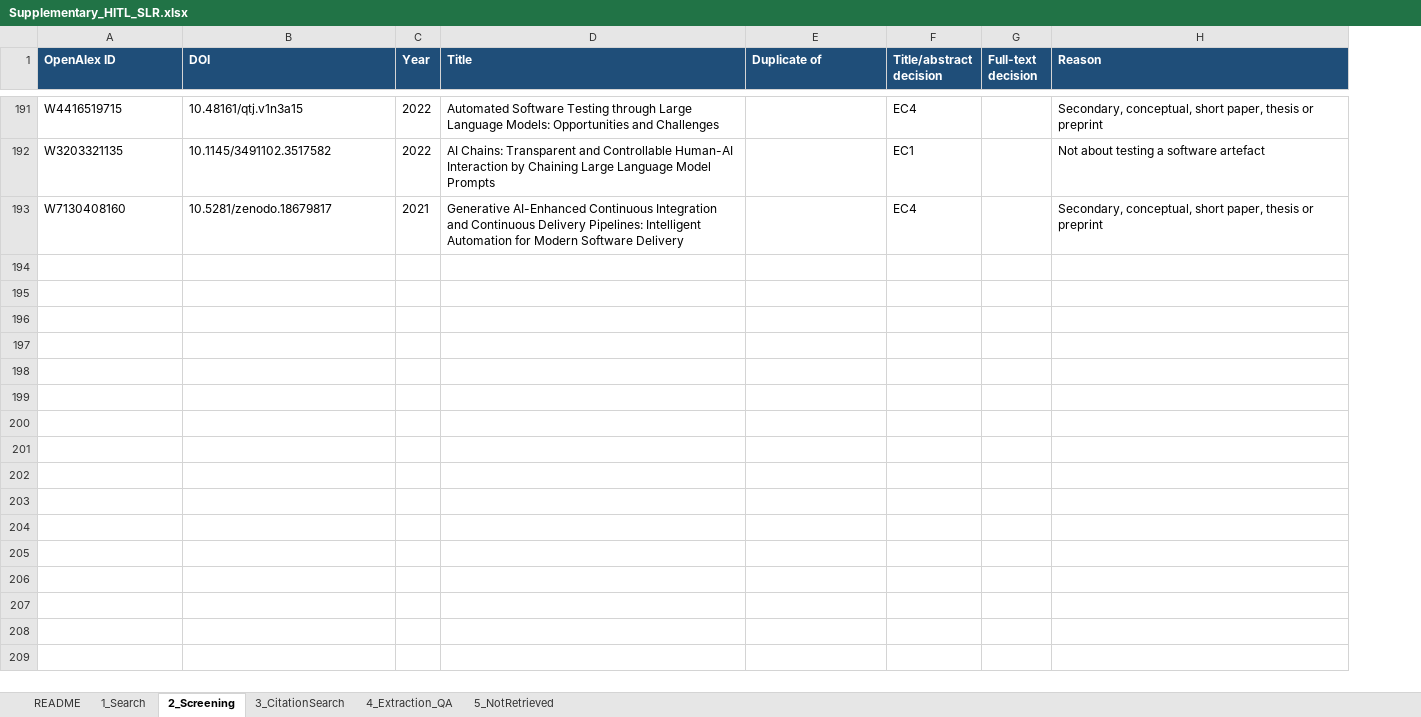
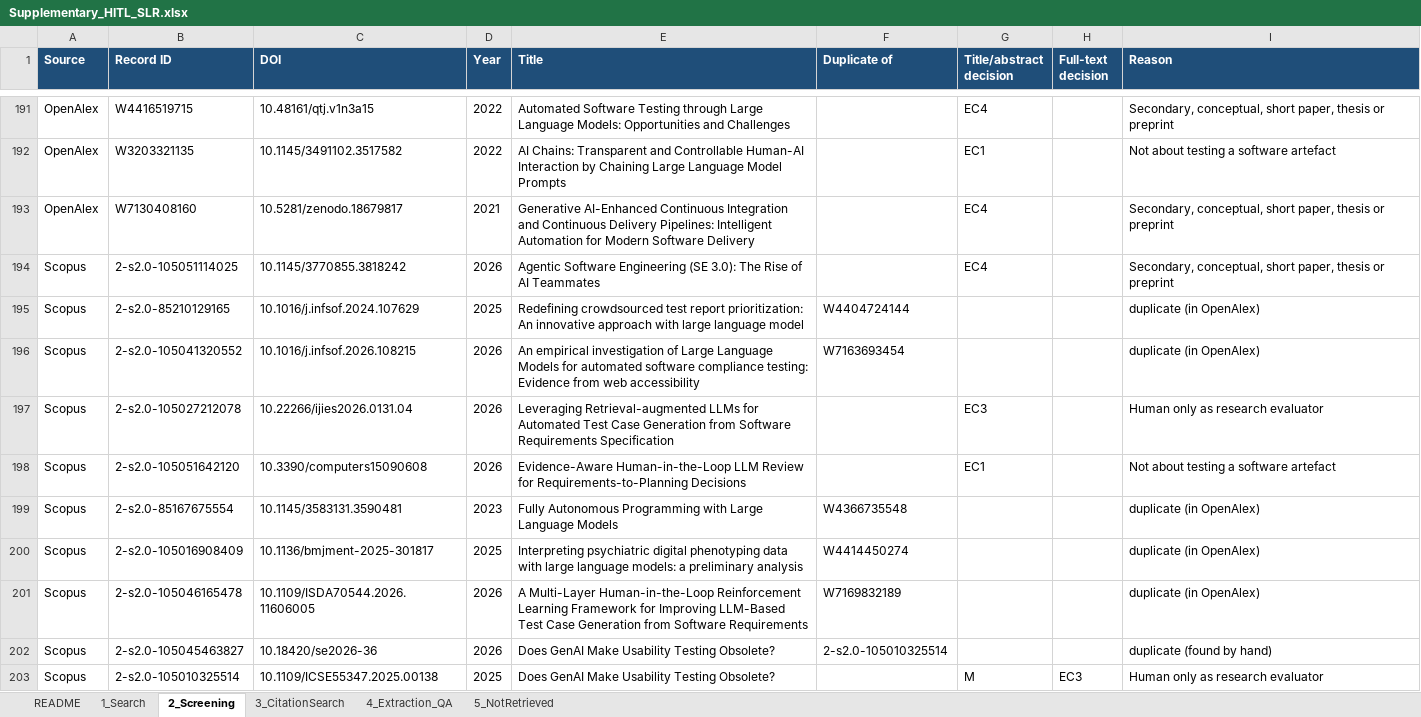
Before and after one commit to hilman-firdd/hitl-llm-testing-slr, an Excel workbook: outputs/Supplementary_HITL_SLR.xlsx, sheet 2_Screening, drawn as a sheet; only a part is shown, gaps mark what is left out; values as stored, in another font and other column widths than the file's, no borders; addresses are those after the commit; the diff covers the shown part only; the diff names each change by its address in the sheet, - before the commit and + after, or states it on an @@ line.

```diff
--- a/outputs/Supplementary_HITL_SLR.xlsx (sheet 2_Screening)
+++ b/outputs/Supplementary_HITL_SLR.xlsx (sheet 2_Screening)
+column A (Source), rows 191-193: all OpenAlex
-B1: OpenAlex ID
+B1: Record ID
+row 194: Scopus | 2-s2.0-105051114025 | 10.1145/3770855.3818242 | 2026 | Agentic Software Engineering (SE 3.0): The Rise of AI Teammates |  | EC4 |  | Secondary, conceptual, short paper, thesis or preprint
+row 195: Scopus | 2-s2.0-85210129165 | 10.1016/j.infsof.2024.107629 | 2025 | Redefining crowdsourced test report prioritization: An innovative approach with large language model | W4404724144 |  |  | duplicate (in OpenAlex)
+row 196: Scopus | 2-s2.0-105041320552 | 10.1016/j.infsof.2026.108215 | 2026 | An empirical investigation of Large Language Models for automated software compliance testing: Evidence from web accessibility | W7163693454 |  |  | duplicate (in OpenAlex)
+row 197: Scopus | 2-s2.0-105027212078 | 10.22266/ijies2026.0131.04 | 2026 | Leveraging Retrieval-augmented LLMs for Automated Test Case Generation from Software Requirements Specification |  | EC3 |  | Human only as research evaluator
+row 198: Scopus | 2-s2.0-105051642120 | 10.3390/computers15090608 | 2026 | Evidence-Aware Human-in-the-Loop LLM Review for Requirements-to-Planning Decisions |  | EC1 |  | Not about testing a software artefact
+row 199: Scopus | 2-s2.0-85167675554 | 10.1145/3583131.3590481 | 2023 | Fully Autonomous Programming with Large Language Models | W4366735548 |  |  | duplicate (in OpenAlex)
+row 200: Scopus | 2-s2.0-105016908409 | 10.1136/bmjment-2025-301817 | 2025 | Interpreting psychiatric digital phenotyping data with large language models: a preliminary analysis | W4414450274 |  |  | duplicate (in OpenAlex)
+row 201: Scopus | 2-s2.0-105046165478 | 10.1109/ISDA70544.2026.11606005 | 2026 | A Multi-Layer Human-in-the-Loop Reinforcement Learning Framework for Improving LLM-Based Test Case Generation from Software Requirements | W7169832189 |  |  | duplicate (in OpenAlex)
+row 202: Scopus | 2-s2.0-105045463827 | 10.18420/se2026-36 | 2026 | Does GenAI Make Usability Testing Obsolete? | 2-s2.0-105010325514 |  |  | duplicate (found by hand)
+row 203: Scopus | 2-s2.0-105010325514 | 10.1109/ICSE55347.2025.00138 | 2025 | Does GenAI Make Usability Testing Obsolete? |  | M | EC3 | Human only as research evaluator
```
Also changed, not shown: 187 added rows elsewhere in this sheet, sheet 4_Extraction_QA, sheet 3_CitationSearch, sheet 1_Search, sheet 5_NotRetrieved, sheet README, 48 other files.
